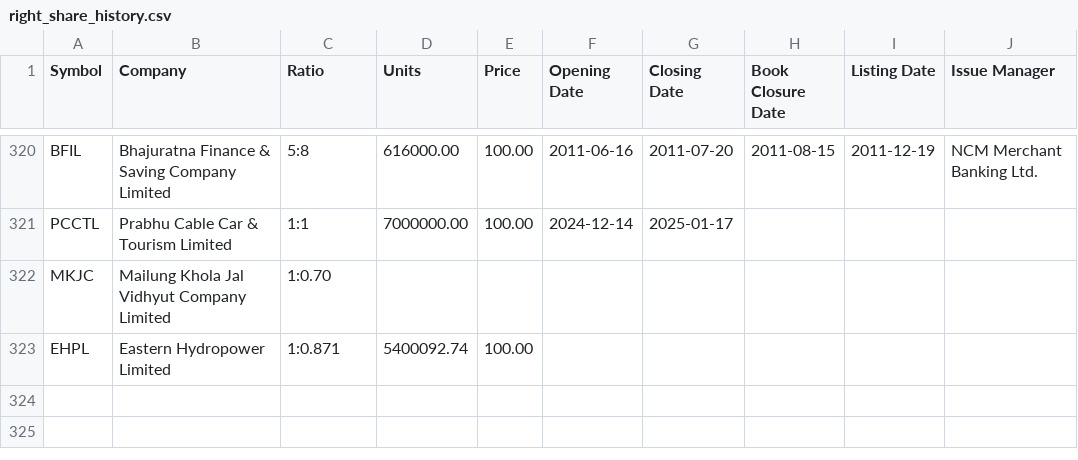
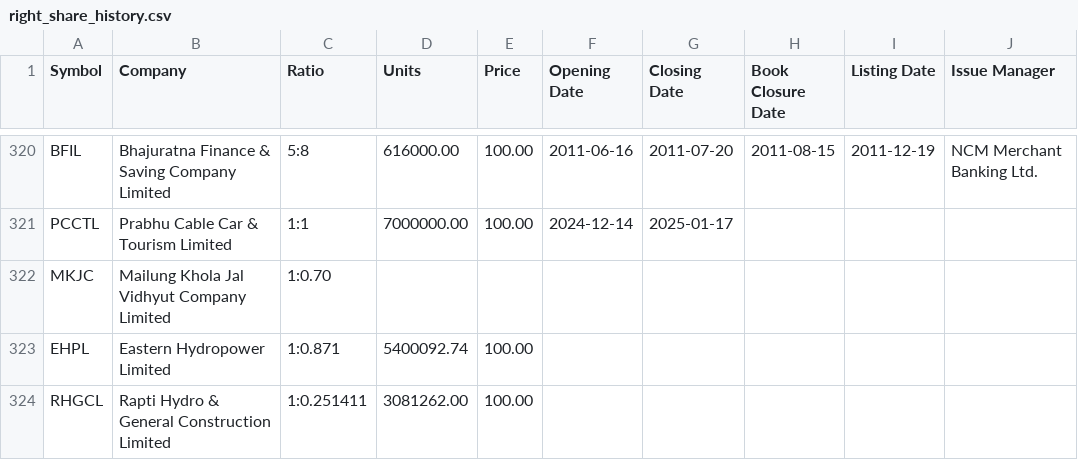
Before and after one commit to bikakhilesh/dividend-history, a CSV file: right_share_history.csv, drawn as a sheet; only a part is shown, gaps mark what is left out.

```diff
--- a/right_share_history.csv
+++ b/right_share_history.csv
@@ -323 +323,2 @@ MKJC,Mailung Khola Jal Vidhyut Company Limited,1:0.70,,,,,,,
 EHPL,Eastern Hydropower Limited,1:0.871,5400092.74,100.00,,,,,
+RHGCL,Rapti Hydro & General Construction Limited,1:0.251411,3081262.00,100.00,,,,,
```
Also changed, not shown: dividend_history.csv.
